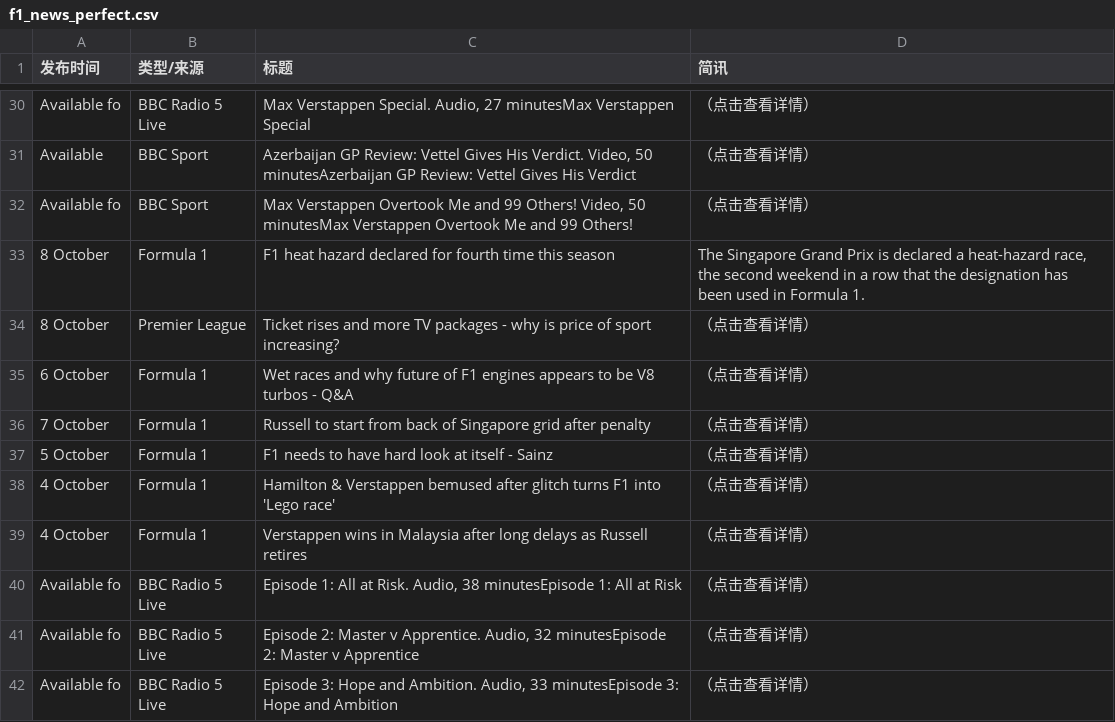
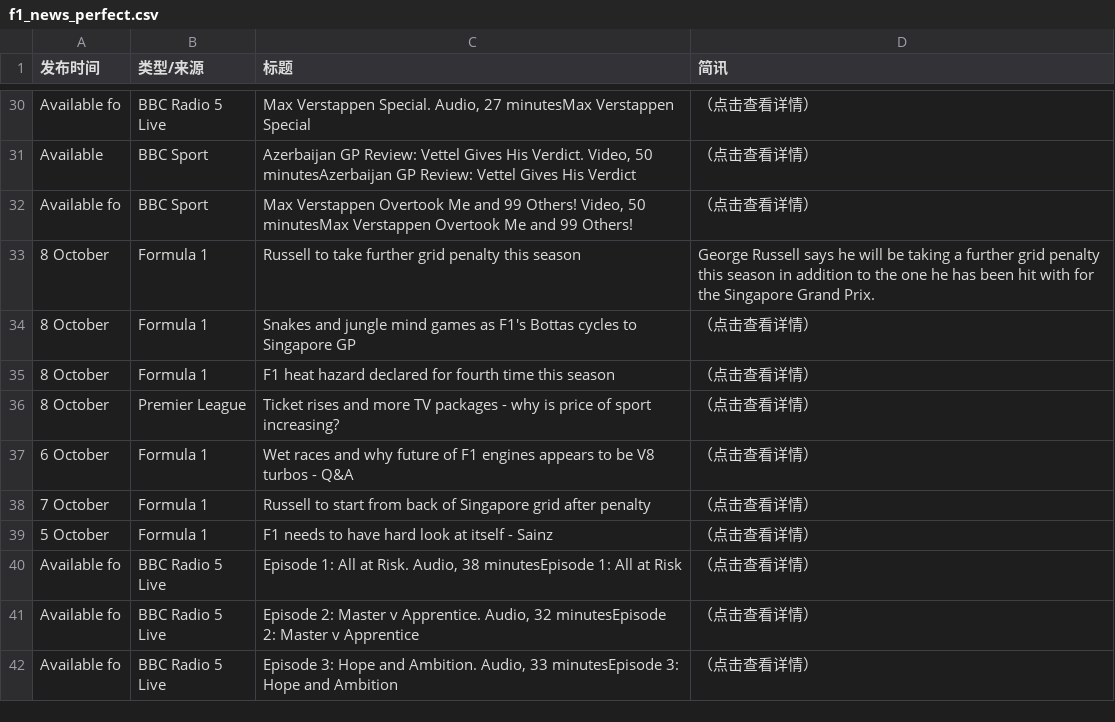
Before and after one commit to 202704948-design/bbc-f1-scraper, a CSV file: f1_news_perfect.csv, drawn as a sheet; only a part is shown, gaps mark what is left out; the diff covers the shown part only.

```diff
--- a/f1_news_perfect.csv
+++ b/f1_news_perfect.csv
@@ -32,3 +32,5 @@ Available ,BBC Sport,"Azerbaijan GP Review: Vettel Gives His Verdict. Video, 50
 Available fo,BBC Sport,"Max Verstappen Overtook Me and 99 Others! Video, 50 minutesMax Verstappen Overtook Me and 99 Others!",（点击查看详情）
-8 October,Formula 1,F1 heat hazard declared for fourth time this season,"The Singapore Grand Prix is declared a heat-hazard race, the second weekend in a row that the designation has been used in Formula 1."
+8 October,Formula 1,Russell to take further grid penalty this season,George Russell says he will be taking a further grid penalty this season in addition to the one he has been hit with for the Singapore Grand Prix.
+8 October,Formula 1,Snakes and jungle mind games as F1's Bottas cycles to Singapore GP,（点击查看详情）
+8 October,Formula 1,F1 heat hazard declared for fourth time this season,（点击查看详情）
 8 October,Premier League,Ticket rises and more TV packages - why is price of sport increasing?,（点击查看详情）
@@ -37,4 +39,2 @@ Available fo,BBC Sport,"Max Verstappen Overtook Me and 99 Others! Video, 50 minu
 5 October,Formula 1,F1 needs to have hard look at itself - Sainz,（点击查看详情）
-4 October,Formula 1,Hamilton & Verstappen bemused after glitch turns F1 into 'Lego race',（点击查看详情）
-4 October,Formula 1,Verstappen wins in Malaysia after long delays as Russell retires,（点击查看详情）
 Available fo,BBC Radio 5 Live,"Episode 1: All at Risk. Audio, 38 minutesEpisode 1: All at Risk",（点击查看详情）
```
Also changed, not shown: 4 added rows, 3 removed rows and 15 edited cells elsewhere in this file.
